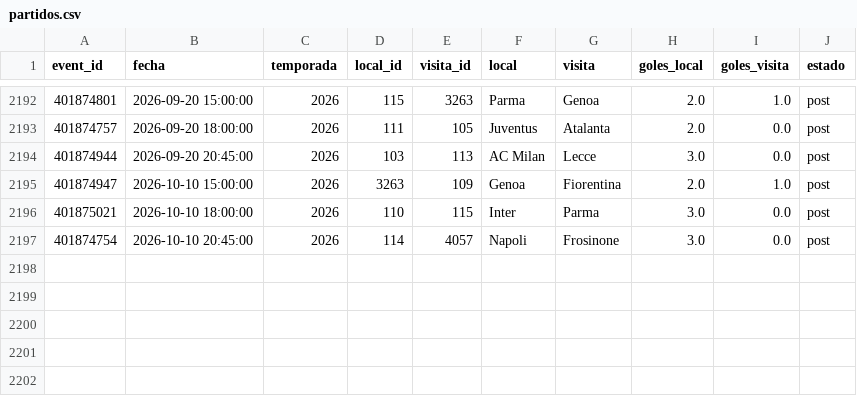
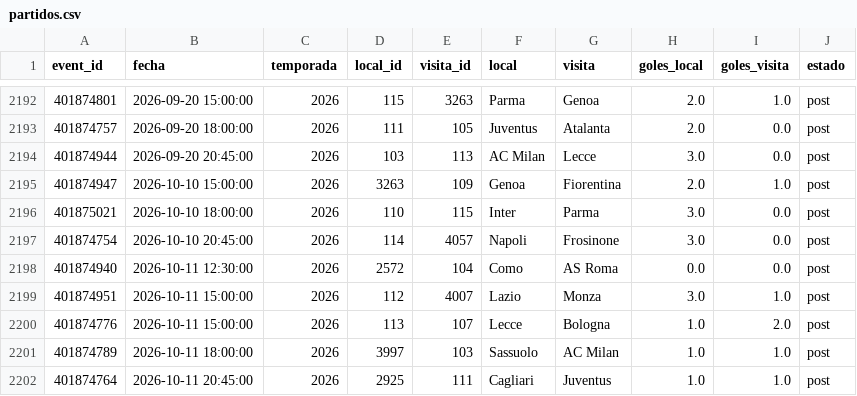
Before and after one commit to Pacortes2021/fifa-2026-hybrid-forecast, a CSV file: ita/data/partidos.csv, drawn as a sheet; only a part is shown, gaps mark what is left out; the diff names each change by its address in the sheet, - before the commit and + after, or states it on an @@ line.

```diff
--- a/ita/data/partidos.csv
+++ b/ita/data/partidos.csv
+row 2198: 401874940 | 2026-10-11 12:30:00 | 2026 | 2572 | 104 | Como | AS Roma | 0.0 | 0.0 | post
+row 2199: 401874951 | 2026-10-11 15:00:00 | 2026 | 112 | 4007 | Lazio | Monza | 3.0 | 1.0 | post
+row 2200: 401874776 | 2026-10-11 15:00:00 | 2026 | 113 | 107 | Lecce | Bologna | 1.0 | 2.0 | post
+row 2201: 401874789 | 2026-10-11 18:00:00 | 2026 | 3997 | 103 | Sassuolo | AC Milan | 1.0 | 1.0 | post
+row 2202: 401874764 | 2026-10-11 20:45:00 | 2026 | 2925 | 111 | Cagliari | Juventus | 1.0 | 1.0 | post
```
Also changed, not shown: eng/data/fixture.csv, eng/data/partidos.csv, 7 other files.
